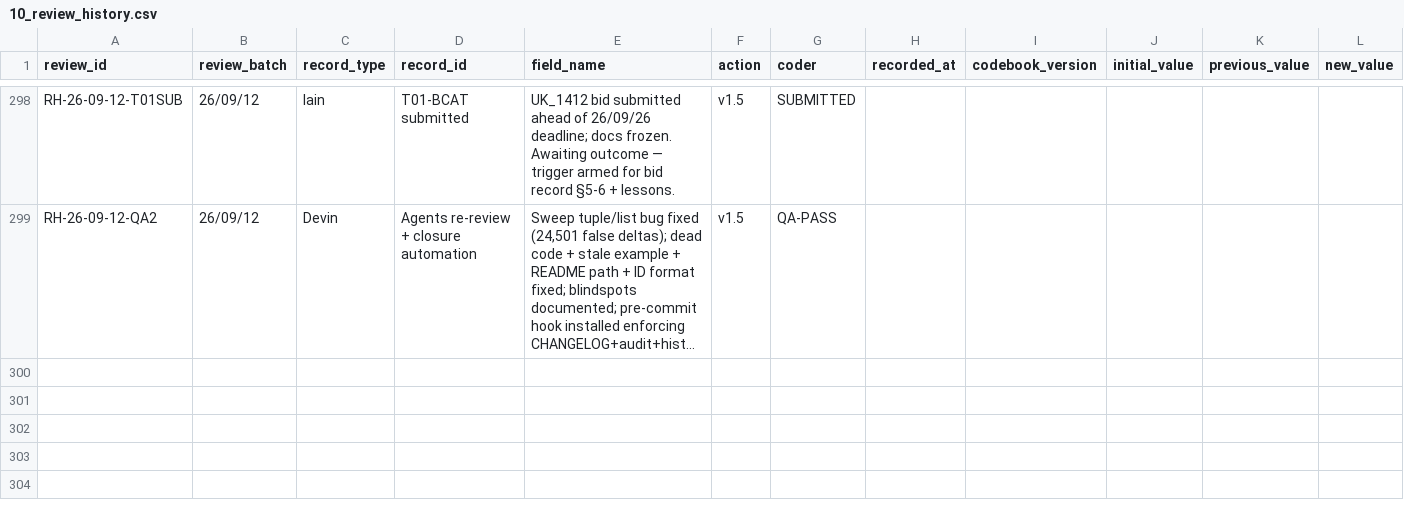
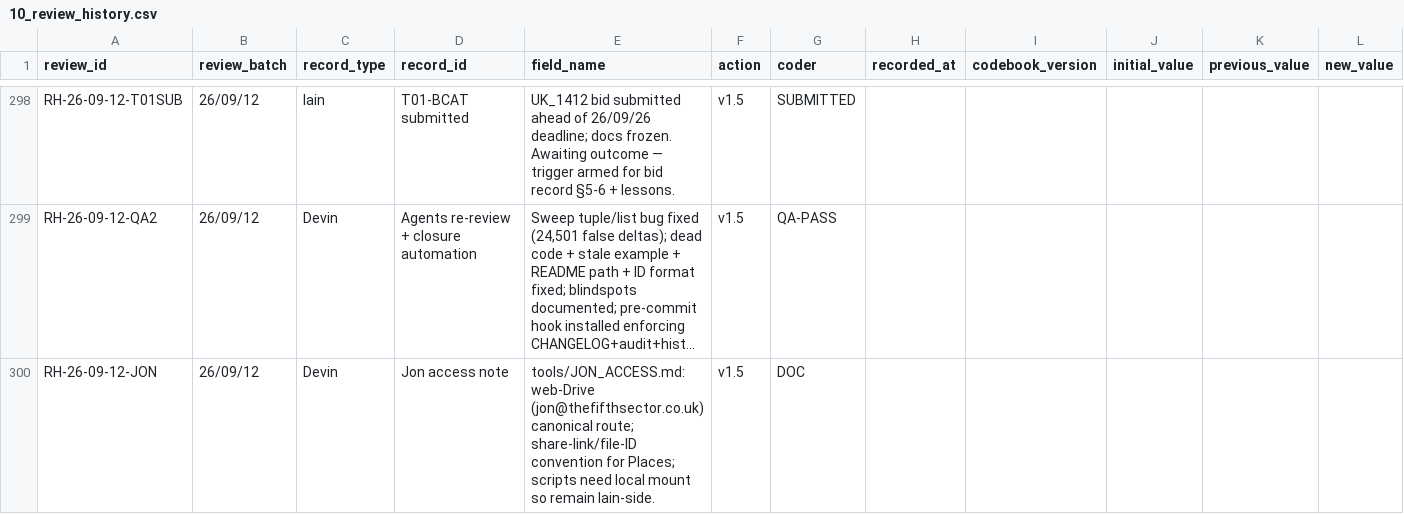
Before and after one commit to iainbe/ProjectClassifier, a CSV file: 10_review_history.csv, drawn as a sheet; only a part is shown, gaps mark what is left out; long unchanged cells end in …; rows hold the shown columns only; the diff names each change by its address in the sheet, - before the commit and + after, or states it on an @@ line.

```diff
--- a/10_review_history.csv
+++ b/10_review_history.csv
+row 300: RH-26-09-12-JON | 26/09/12 | Devin | Jon access note | tools/JON_ACCESS.md: web-Drive (jon@thefifthsector.co.uk) canonical route; share-link/file-ID convention for Places; scripts need local mount so remain Iain-side. | v1.5 | DOC
```
Also changed, not shown: 4 other files.
